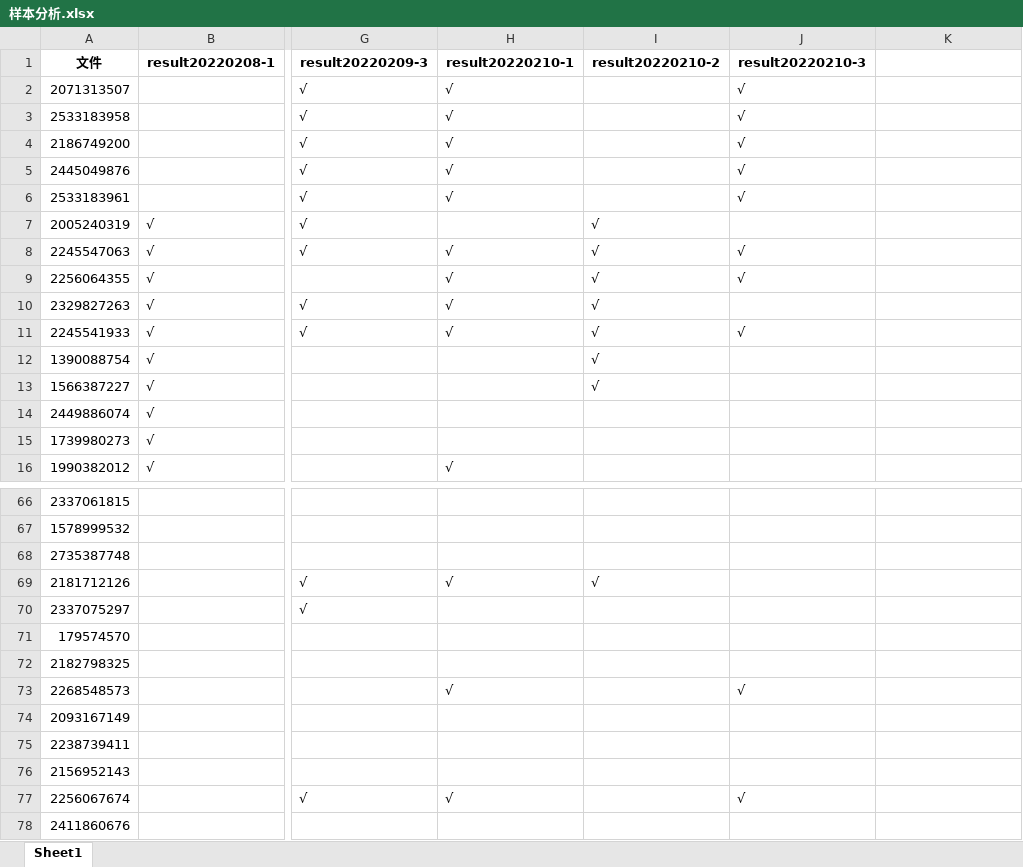
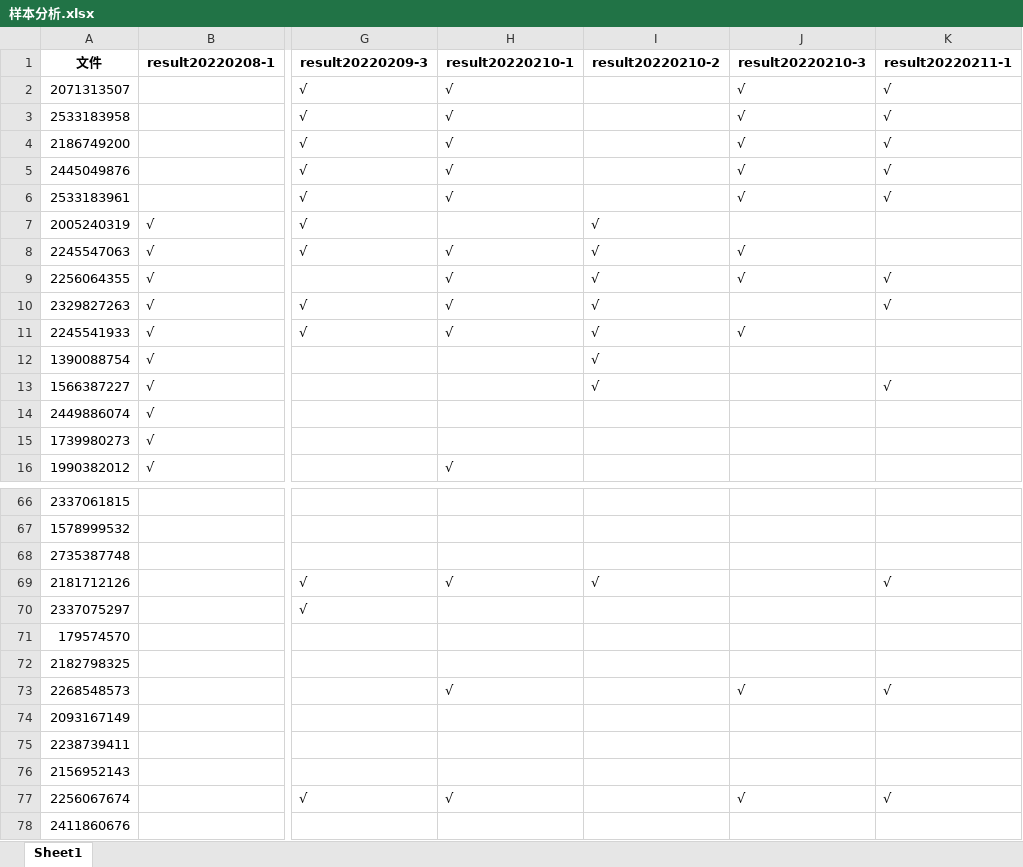
Before and after one commit to ZongXR/DCIC2022-Mining-Detection, an Excel workbook: data/样本分析.xlsx, sheet Sheet1, drawn as a sheet; only a part is shown, gaps mark what is left out; values as stored, in another font and other column widths than the file's, no borders; the diff covers the shown part only; the diff names each change by its address in the sheet, - before the commit and + after, or states it on an @@ line.

```diff
--- a/data/样本分析.xlsx (sheet Sheet1)
+++ b/data/样本分析.xlsx (sheet Sheet1)
-K1: (empty)
+K1: result20220211-1
-K2:K6 (result20220211-1): (empty)
+K2:K6 (result20220211-1): √
-K9:K10 (result20220211-1): (empty)
+K9:K10 (result20220211-1): √
-K13 (result20220211-1): (empty)
+K13 (result20220211-1): √
-K69 (result20220211-1): (empty)
+K69 (result20220211-1): √
-K73 (result20220211-1): (empty)
+K73 (result20220211-1): √
-K77 (result20220211-1): (empty)
+K77 (result20220211-1): √
```
Also changed, not shown: 32 edited cells elsewhere in this sheet, 5 other files.
